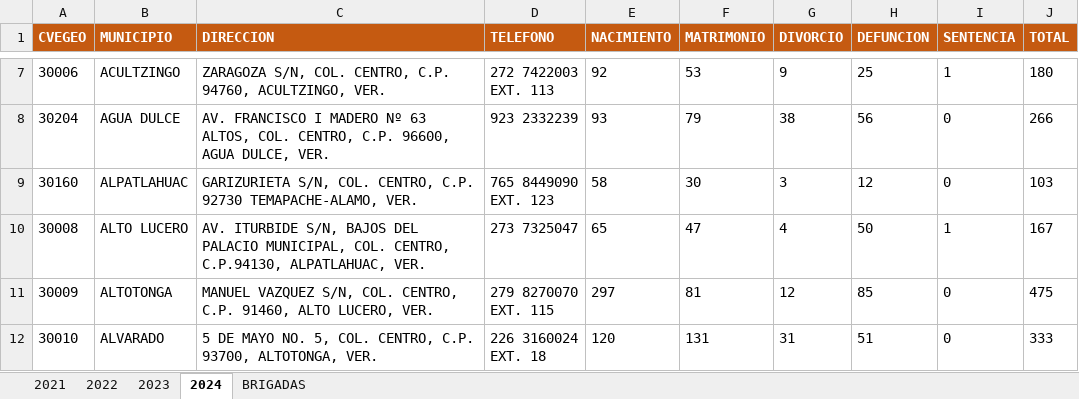
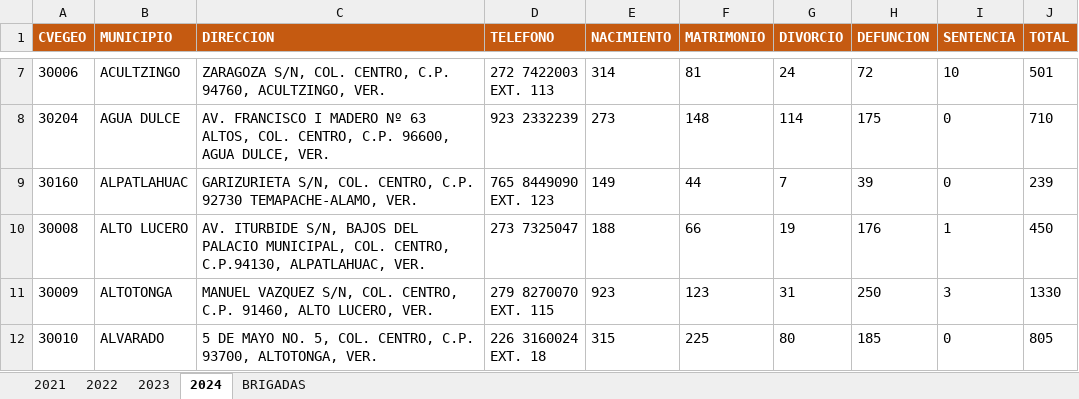
Before and after one commit to DannyVilla/MapasTematicos, an Excel workbook: Secretarias/SEGOB/DGRC/DGRC_OK.xlsx, sheet 2024, drawn as a sheet; only a part is shown, gaps mark what is left out; values as stored, in another font and other column widths than the file's, no borders; the diff covers the shown part only; the diff names each change by its address in the sheet, - before the commit and + after, or states it on an @@ line.

```diff
--- a/Secretarias/SEGOB/DGRC/DGRC_OK.xlsx (sheet 2024)
+++ b/Secretarias/SEGOB/DGRC/DGRC_OK.xlsx (sheet 2024)
-E7 (NACIMIENTO): 92
+E7 (NACIMIENTO): 314
-F7 (MATRIMONIO): 53
+F7 (MATRIMONIO): 81
-G7 (DIVORCIO): 9
+G7 (DIVORCIO): 24
-H7 (DEFUNCION): 25
+H7 (DEFUNCION): 72
-I7 (SENTENCIA): 1
+I7 (SENTENCIA): 10
-J7 (TOTAL): 180
+J7 (TOTAL): 501
-E8 (NACIMIENTO): 93
+E8 (NACIMIENTO): 273
-F8 (MATRIMONIO): 79
+F8 (MATRIMONIO): 148
-G8 (DIVORCIO): 38
+G8 (DIVORCIO): 114
-H8 (DEFUNCION): 56
+H8 (DEFUNCION): 175
-J8 (TOTAL): 266
+J8 (TOTAL): 710
-E9 (NACIMIENTO): 58
+E9 (NACIMIENTO): 149
-F9 (MATRIMONIO): 30
+F9 (MATRIMONIO): 44
-G9 (DIVORCIO): 3
+G9 (DIVORCIO): 7
-H9 (DEFUNCION): 12
+H9 (DEFUNCION): 39
-J9 (TOTAL): 103
+J9 (TOTAL): 239
-E10 (NACIMIENTO): 65
+E10 (NACIMIENTO): 188
-F10 (MATRIMONIO): 47
+F10 (MATRIMONIO): 66
-G10 (DIVORCIO): 4
+G10 (DIVORCIO): 19
-H10 (DEFUNCION): 50
+H10 (DEFUNCION): 176
-J10 (TOTAL): 167
+J10 (TOTAL): 450
-E11 (NACIMIENTO): 297
+E11 (NACIMIENTO): 923
-F11 (MATRIMONIO): 81
+F11 (MATRIMONIO): 123
-G11 (DIVORCIO): 12
+G11 (DIVORCIO): 31
-H11 (DEFUNCION): 85
+H11 (DEFUNCION): 250
-I11 (SENTENCIA): 0
+I11 (SENTENCIA): 3
-J11 (TOTAL): 475
+J11 (TOTAL): 1330
-E12 (NACIMIENTO): 120
+E12 (NACIMIENTO): 315
-F12 (MATRIMONIO): 131
+F12 (MATRIMONIO): 225
-G12 (DIVORCIO): 31
+G12 (DIVORCIO): 80
-H12 (DEFUNCION): 51
+H12 (DEFUNCION): 185
-J12 (TOTAL): 333
+J12 (TOTAL): 805
```
Also changed, not shown: 1123 edited cells elsewhere in this sheet.
